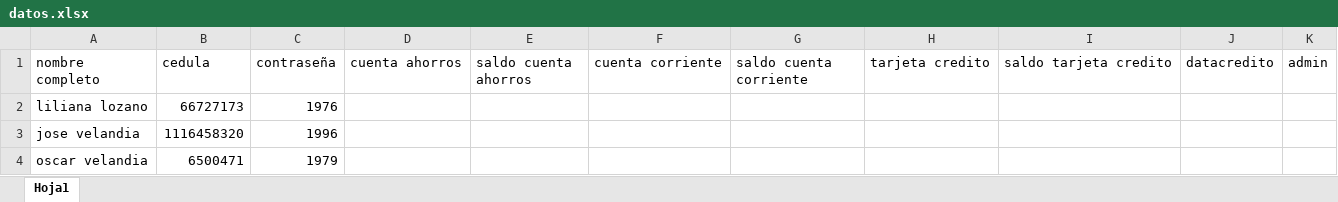
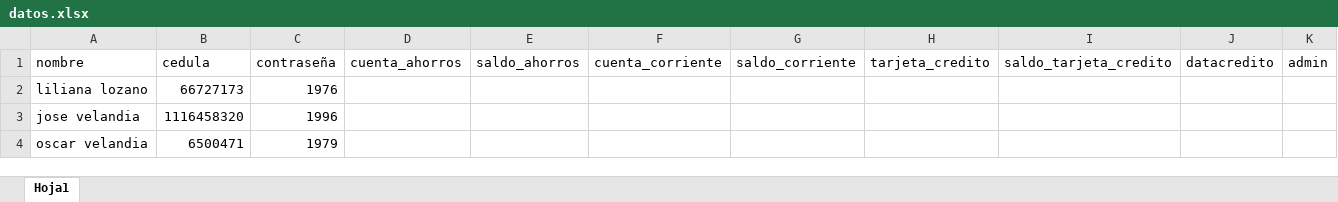
Before and after one commit to Yully05/Sucursal_virtual, an Excel workbook: datos.xlsx, sheet Hoja1, drawn as a sheet; values as stored, in another font and other column widths than the file's, no borders; the diff names each change by its address in the sheet, - before the commit and + after, or states it on an @@ line.

Commit message:
"modificado nombres columnas"

```diff
--- a/datos.xlsx (sheet Hoja1)
+++ b/datos.xlsx (sheet Hoja1)
-A1: nombre completo
+A1: nombre
-D1: cuenta ahorros
+D1: cuenta_ahorros
-E1: saldo cuenta ahorros
+E1: saldo_ahorros
-F1: cuenta corriente
+F1: cuenta_corriente
-G1: saldo cuenta corriente
+G1: saldo_corriente
-H1: tarjeta credito
+H1: tarjeta_credito
-I1: saldo tarjeta credito
+I1: saldo_tarjeta_credito
```
